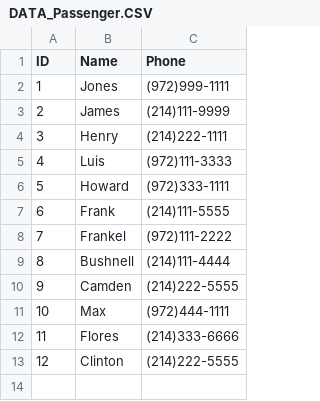
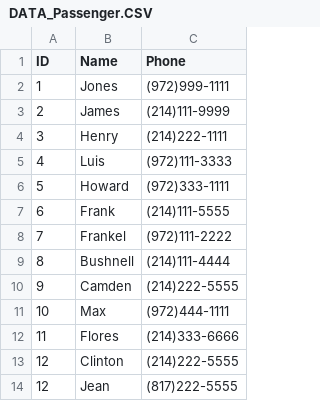
Before and after one commit to Geeknerd1337/CPP-Database-Implementation, a CSV file: AirportDashboard/AirportDashboard/data/DATA_Passenger.CSV, drawn as a sheet; the diff names each change by its address in the sheet, - before the commit and + after, or states it on an @@ line.

```diff
--- a/AirportDashboard/AirportDashboard/data/DATA_Passenger.CSV
+++ b/AirportDashboard/AirportDashboard/data/DATA_Passenger.CSV
+row 14: 12 | Jean | (817)222-5555
```
Also changed, not shown: AirportDashboard/AirportDashboard/data/DATA_FlightLeg.CSV, AirportDashboard/AirportDashboard/data/DATA_FlightLegInstance.CSV, 52 other files.
